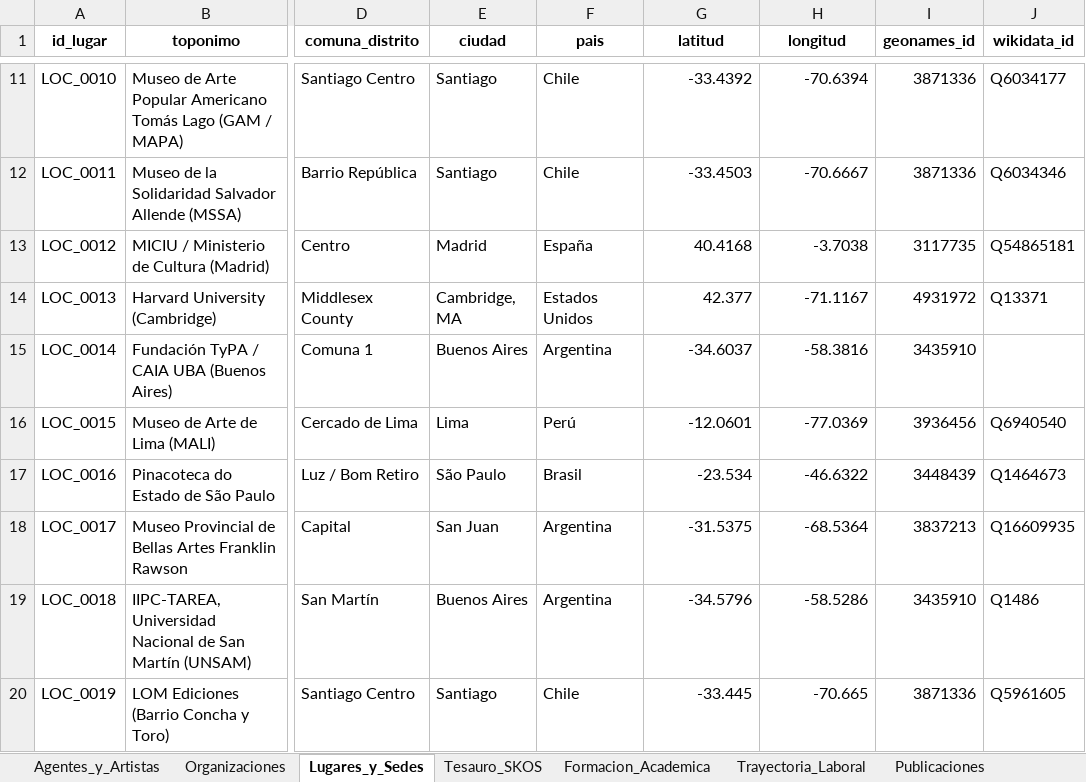
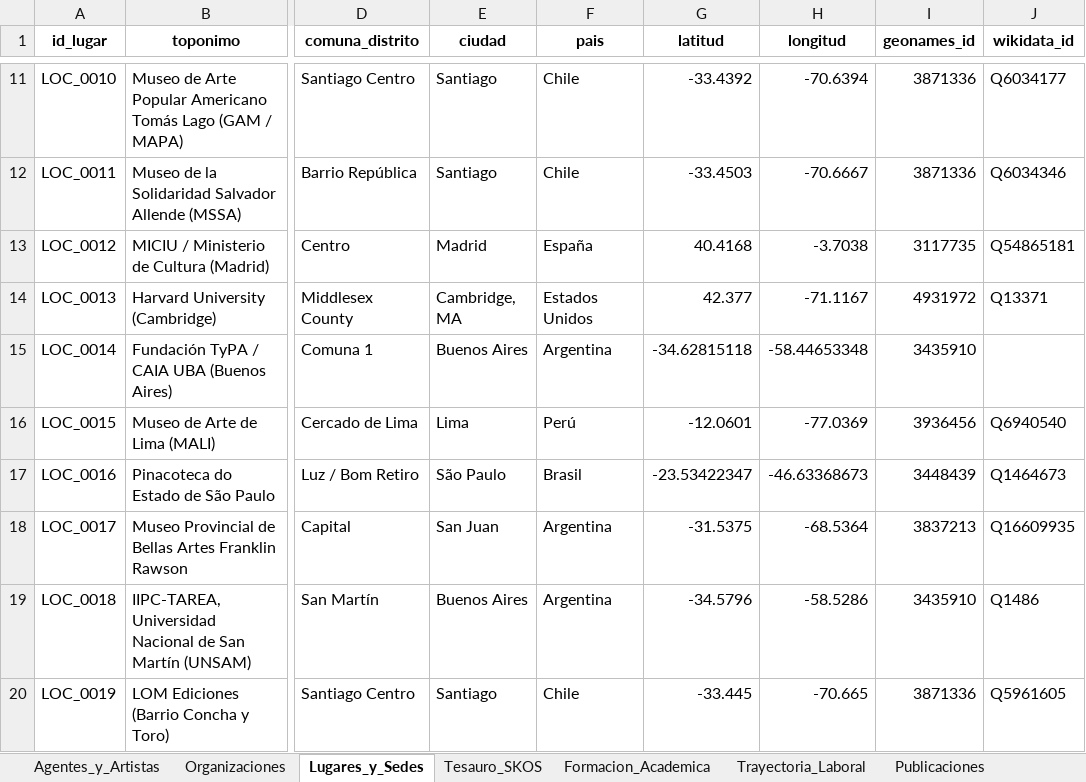
Before and after one commit to jaimeacuevas-cmd/jaime-cuevas-cv, an Excel workbook: data/CV_Dataset_Maestro_Jaime_Cuevas.xlsx, sheet Lugares_y_Sedes, drawn as a sheet; only a part is shown, gaps mark what is left out; values as stored, in another font and other column widths than the file's, no borders; the diff covers the shown part only; the diff names each change by its address in the sheet, - before the commit and + after, or states it on an @@ line.

```diff
--- a/data/CV_Dataset_Maestro_Jaime_Cuevas.xlsx (sheet Lugares_y_Sedes)
+++ b/data/CV_Dataset_Maestro_Jaime_Cuevas.xlsx (sheet Lugares_y_Sedes)
-G15 (latitud): -34.6037
+G15 (latitud): -34.62815118
-H15 (longitud): -58.3816
+H15 (longitud): -58.44653348
-G17 (latitud): -23.534
+G17 (latitud): -23.53422347
-H17 (longitud): -46.6322
+H17 (longitud): -46.63368673
```
Also changed, not shown: 3 added rows and 20 edited cells elsewhere in this sheet, 2 other files.
